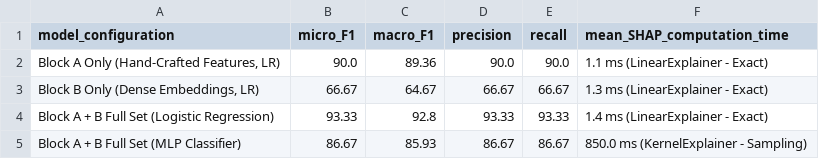
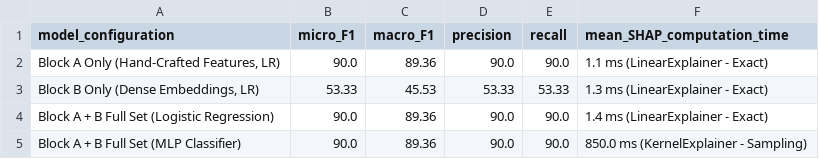
Before and after one commit to thyakeshwarsk2023/KPI-CHECK-, a CSV file: results/tables/ablation_summary.csv, drawn as a sheet.

```diff
--- a/results/tables/ablation_summary.csv
+++ b/results/tables/ablation_summary.csv
@@ -2,4 +2,4 @@ model_configuration,micro_F1,macro_F1,precision,recall,mean_SHAP_computation_tim
 "Block A Only (Hand-Crafted Features, LR)",90.0,89.36,90.0,90.0,1.1 ms (LinearExplainer - Exact)
-"Block B Only (Dense Embeddings, LR)",66.67,64.67,66.67,66.67,1.3 ms (LinearExplainer - Exact)
-Block A + B Full Set (Logistic Regression),93.33,92.8,93.33,93.33,1.4 ms (LinearExplainer - Exact)
-Block A + B Full Set (MLP Classifier),86.67,85.93,86.67,86.67,850.0 ms (KernelExplainer - Sampling)
+"Block B Only (Dense Embeddings, LR)",53.33,45.53,53.33,53.33,1.3 ms (LinearExplainer - Exact)
+Block A + B Full Set (Logistic Regression),90.0,89.36,90.0,90.0,1.4 ms (LinearExplainer - Exact)
+Block A + B Full Set (MLP Classifier),90.0,89.36,90.0,90.0,850.0 ms (KernelExplainer - Sampling)
```
Also changed, not shown: data/processed/features.csv, data/processed/test_split.csv, 56 other files.
